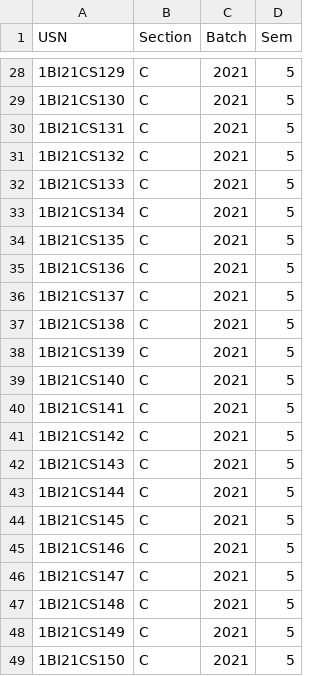
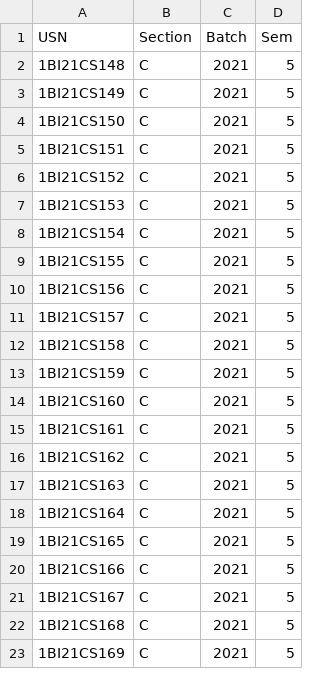
Before and after one commit to BlazeBoy22/resnalBackend, a CSV file: 5th_sem_2021.csv, drawn as a sheet; only a part is shown, gaps mark what is left out; the shorter side is filled out with more unchanged rows; the diff covers the shown part only.

```diff
--- a/5th_sem_2021.csv
+++ b/5th_sem_2021.csv
@@ -28,20 +2 @@ USN,Section,Batch,Sem
-1BI21CS129,C,2021,5
-1BI21CS130,C,2021,5
-1BI21CS131,C,2021,5
-1BI21CS132,C,2021,5
-1BI21CS133,C,2021,5
-1BI21CS134,C,2021,5
-1BI21CS135,C,2021,5
-1BI21CS136,C,2021,5
-1BI21CS137,C,2021,5
-1BI21CS138,C,2021,5
-1BI21CS139,C,2021,5
-1BI21CS140,C,2021,5
-1BI21CS141,C,2021,5
-1BI21CS142,C,2021,5
-1BI21CS143,C,2021,5
-1BI21CS144,C,2021,5
-1BI21CS145,C,2021,5
-1BI21CS146,C,2021,5
-1BI21CS147,C,2021,5
 1BI21CS148,C,2021,5
```
Also changed, not shown: 26 removed rows elsewhere in this file, 1 other file.
